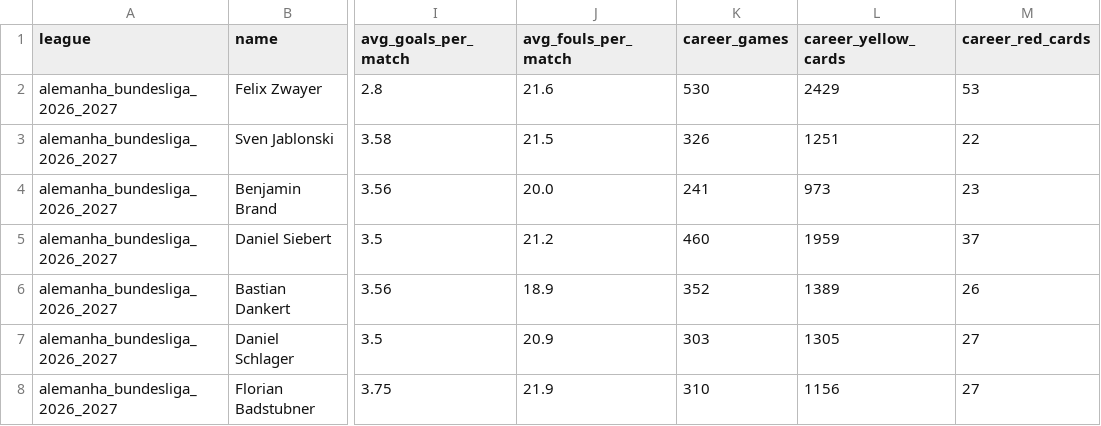
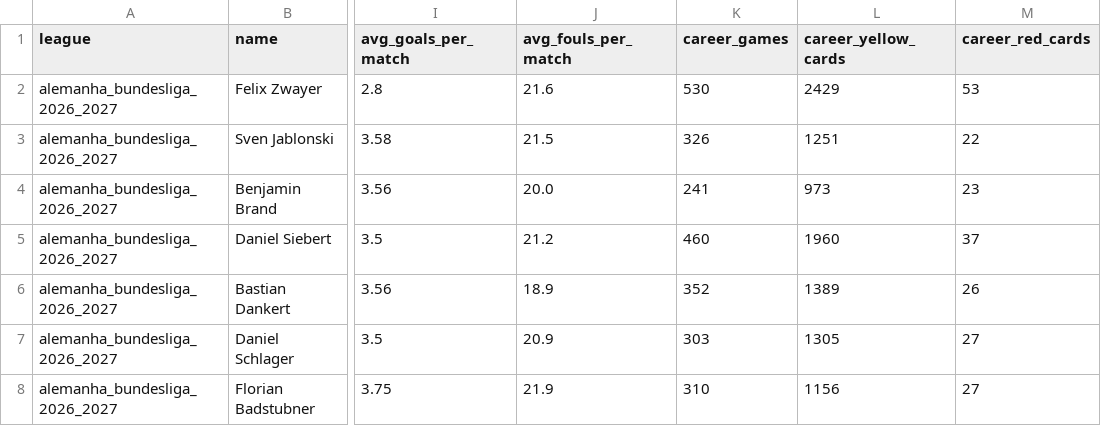
Before and after one commit to aimidas1/referees, a CSV file: alemanha_bundesliga_2026_2027.csv, drawn as a sheet; only a part is shown, gaps mark what is left out; the diff names each change by its address in the sheet, - before the commit and + after, or states it on an @@ line.

```diff
--- a/alemanha_bundesliga_2026_2027.csv
+++ b/alemanha_bundesliga_2026_2027.csv
-L5 (career_yellow_cards): 1959
+L5 (career_yellow_cards): 1960
```
Also changed, not shown: arabia_saudita_pro_league_2026_2027.csv, brasileirao_serie_a_2026.csv, 4 other files.
